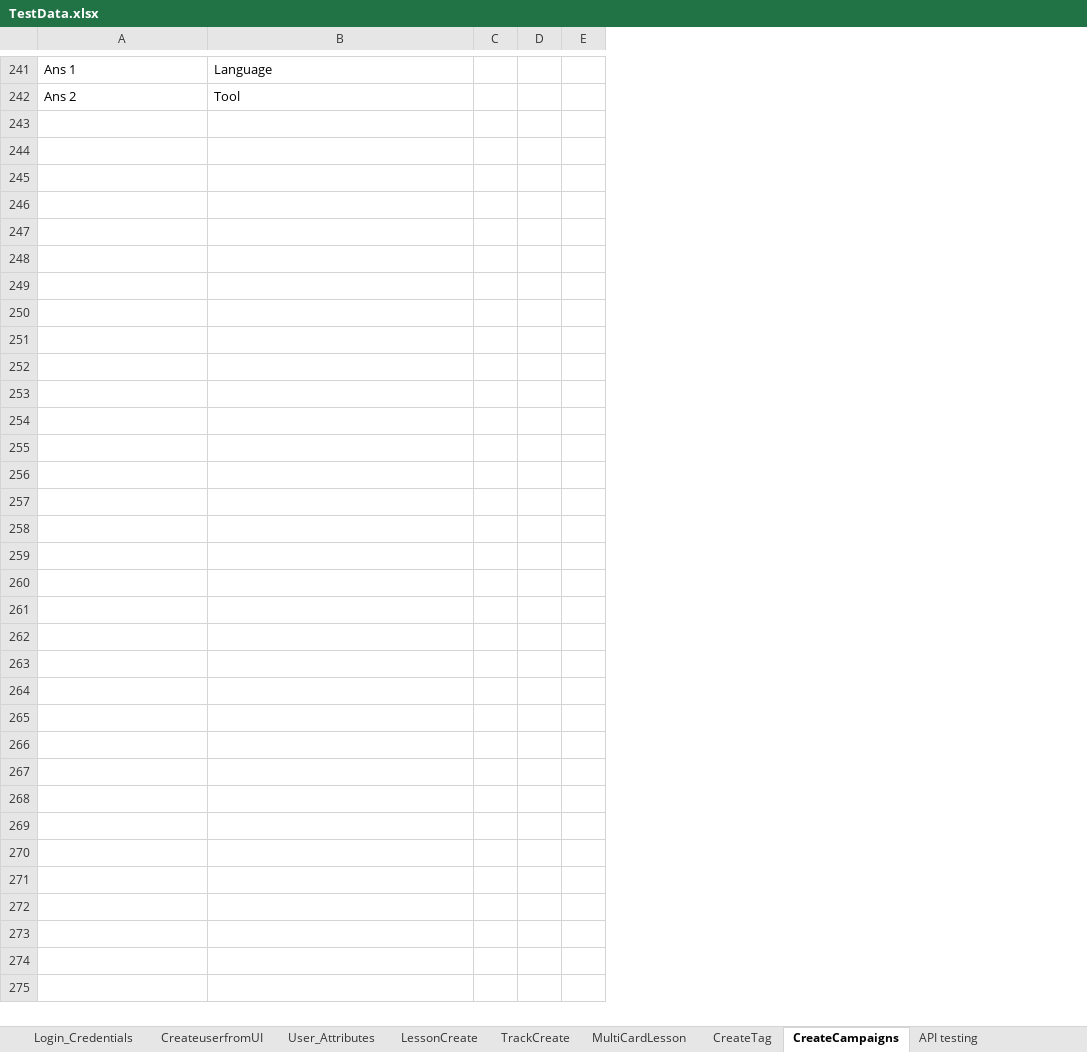
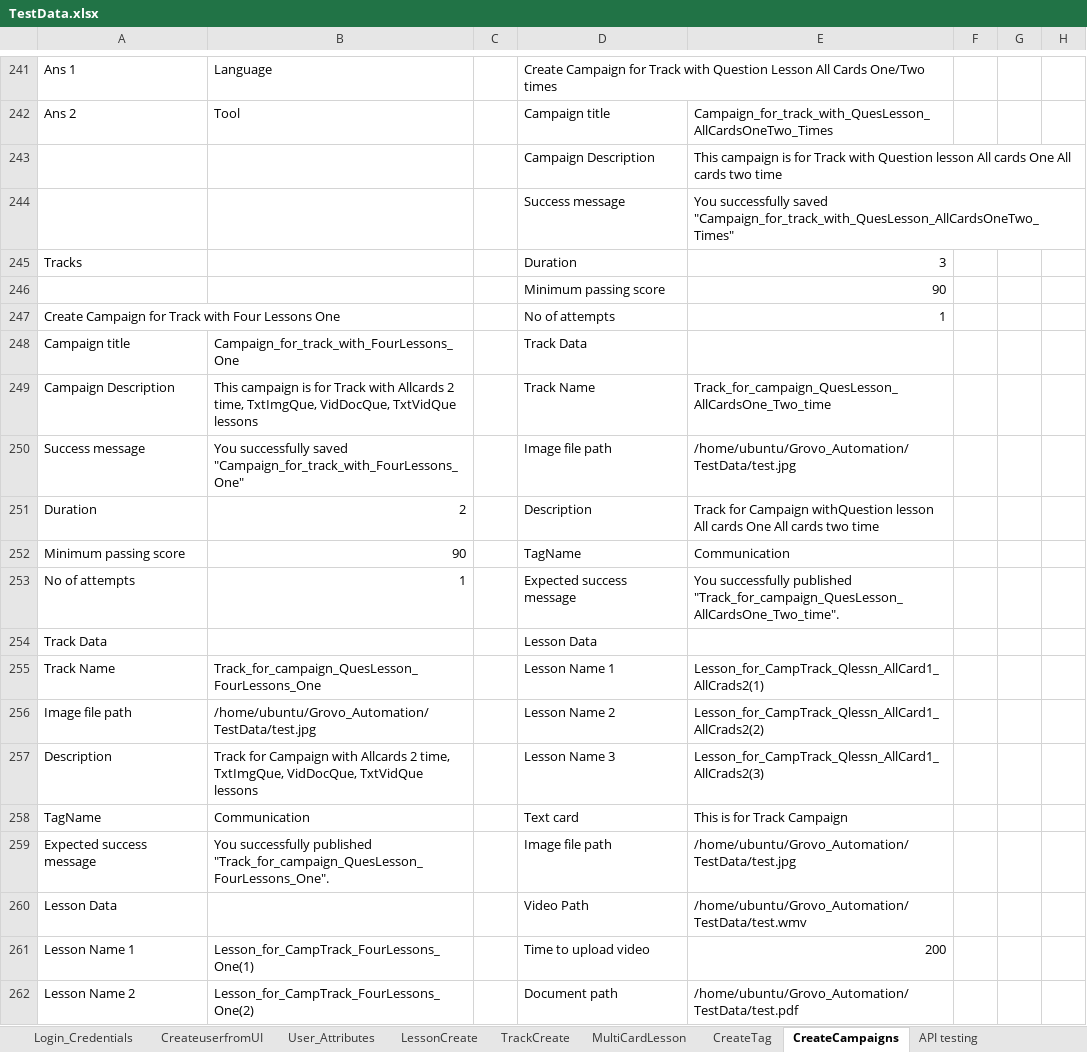
Before and after one commit to shavinlal/Grovo_Shavin, an Excel workbook: TestData.xlsx, sheet CreateCampaigns, drawn as a sheet; only a part is shown, gaps mark what is left out; values as stored, in another font and other column widths than the file's, no cell formats; removed rows and columns are numbered as before the commit, all else as after; the diff covers the shown part only; the diff names each change by its address in the sheet, - before the commit and + after, or states it on an @@ line.

Commit message:
Add files via upload

```diff
--- a/TestData.xlsx (sheet CreateCampaigns)
+++ b/TestData.xlsx (sheet CreateCampaigns)
+column D, rows 241-242: Create Campaign for Track with Question Lesson All Cards One/Two times | Campaign title
+column E, row 242: Campaign_for_track_with_QuesLesson_AllCardsOneTwo_Times
+column F, empty
-column E, empty
+column H, empty
+row 243:  |  |  | Campaign Description | This campaign is for Track with Question lesson All cards One All cards two time
+row 244:  |  |  | Success message | You successfully saved "Campaign_for_track_with_QuesLesson_AllCardsOneTwo_Times"
+row 245: Tracks |  |  | Duration | 3
+row 246:  |  |  | Minimum passing score | 90
+row 247: Create Campaign for Track with Four Lessons One |  |  | No of attempts | 1
+row 248: Campaign title | Campaign_for_track_with_FourLessons_One |  | Track Data
+row 249: Campaign Description | This campaign is for Track with Allcards 2 time, TxtImgQue, VidDocQue, TxtVidQue lessons |  | Track Name | Track_for_campaign_QuesLesson_AllCardsOne_Two_time
+row 250: Success message | You successfully saved "Campaign_for_track_with_FourLessons_One" |  | Image file path | /home/ubuntu/Grovo_Automation/TestData/test.jpg
+row 251: Duration | 2 |  | Description | Track for Campaign withQuestion lesson All cards One All cards two time
+row 252: Minimum passing score | 90 |  | TagName | Communication
+row 253: No of attempts | 1 |  | Expected success message | You successfully published "Track_for_campaign_QuesLesson_AllCardsOne_Two_time".
+row 254: Track Data |  |  | Lesson Data
+row 255: Track Name | Track_for_campaign_QuesLesson_FourLessons_One |  | Lesson Name 1 | Lesson_for_CampTrack_Qlessn_AllCard1_AllCrads2(1)
+row 256: Image file path | /home/ubuntu/Grovo_Automation/TestData/test.jpg |  | Lesson Name 2 | Lesson_for_CampTrack_Qlessn_AllCard1_AllCrads2(2)
+row 257: Description | Track for Campaign with Allcards 2 time, TxtImgQue, VidDocQue, TxtVidQue lessons |  | Lesson Name 3 | Lesson_for_CampTrack_Qlessn_AllCard1_AllCrads2(3)
+row 258: TagName | Communication |  | Text card | This is for Track Campaign
+row 259: Expected success message | You successfully published "Track_for_campaign_QuesLesson_FourLessons_One". |  | Image file path | /home/ubuntu/Grovo_Automation/TestData/test.jpg
+row 260: Lesson Data |  |  | Video Path | /home/ubuntu/Grovo_Automation/TestData/test.wmv
+row 261: Lesson Name 1 | Lesson_for_CampTrack_FourLessons_One(1) |  | Time to upload video | 200
+row 262: Lesson Name 2 | Lesson_for_CampTrack_FourLessons_One(2) |  | Document path | /home/ubuntu/Grovo_Automation/TestData/test.pdf
```
Also changed, not shown: 69 added rows and 52 edited cells elsewhere in this sheet, cell formats.
